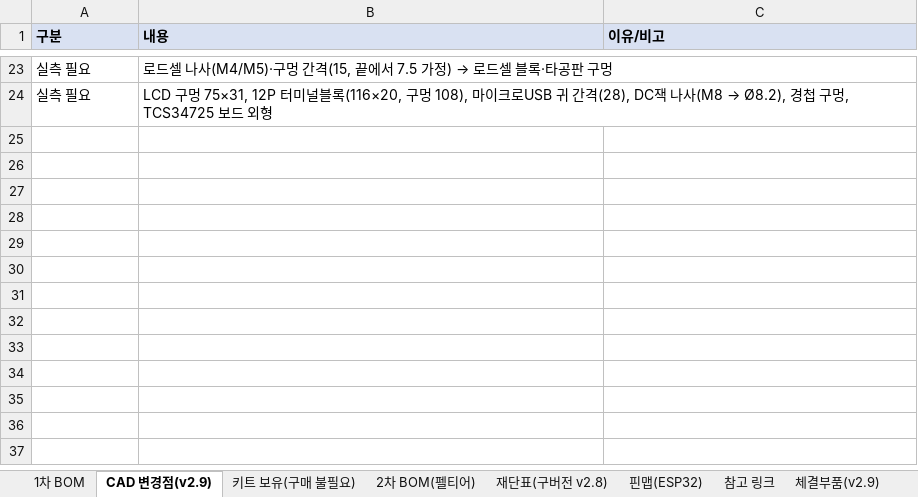
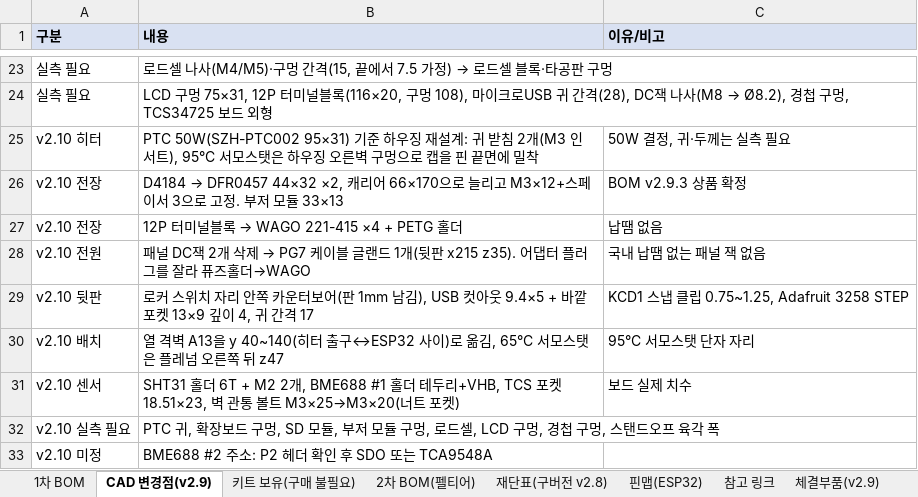
Before and after one commit to bapuri-commits/herb-dryer, an Excel workbook: bom/herb_dryer_BOM.xlsx, sheet CAD 변경점(v2.9), drawn as a sheet; only a part is shown, gaps mark what is left out; values as stored, in another font and other column widths than the file's, no borders; the diff names each change by its address in the sheet, - before the commit and + after, or states it on an @@ line.

```diff
--- a/bom/herb_dryer_BOM.xlsx (sheet CAD 변경점(v2.9))
+++ b/bom/herb_dryer_BOM.xlsx (sheet CAD 변경점(v2.9))
+row 25: v2.10 히터 | PTC 50W(SZH-PTC002 95×31) 기준 하우징 재설계: 귀 받침 2개(M3 인서트), 95°C 서모스탯은 하우징 오른벽 구멍으로 캡을 핀 끝면에 밀착 | 50W 결정, 귀·두께는 실측 필요
+row 26: v2.10 전장 | D4184 → DFR0457 44×32 ×2, 캐리어 66×170으로 늘리고 M3×12+스페이서 3으로 고정. 부저 모듈 33×13 | BOM v2.9.3 상품 확정
+row 27: v2.10 전장 | 12P 터미널블록 → WAGO 221-415 ×4 + PETG 홀더 | 납땜 없음
+row 28: v2.10 전원 | 패널 DC잭 2개 삭제 → PG7 케이블 글랜드 1개(뒷판 x215 z35). 어댑터 플러그를 잘라 퓨즈홀더→WAGO | 국내 납땜 없는 패널 잭 없음
+row 29: v2.10 뒷판 | 로커 스위치 자리 안쪽 카운터보어(판 1mm 남김), USB 컷아웃 9.4×5 + 바깥 포켓 13×9 깊이 4, 귀 간격 17 | KCD1 스냅 클립 0.75~1.25, Adafruit 3258 STEP
+row 30: v2.10 배치 | 열 격벽 A13을 y 40~140(히터 출구↔ESP32 사이)로 옮김, 65°C 서모스탯은 플레넘 오른쪽 뒤 z47 | 95°C 서모스탯 단자 자리
+row 31: v2.10 센서 | SHT31 홀더 6T + M2 2개, BME688 #1 홀더 테두리+VHB, TCS 포켓 18.51×23, 벽 관통 볼트 M3×25→M3×20(너트 포켓) | 보드 실제 치수
+row 32: v2.10 실측 필요 | PTC 귀, 확장보드 구멍, SD 모듈, 부저 모듈 구멍, 로드셀, LCD 구멍, 경첩 구멍, 스탠드오프 육각 폭
+row 33: v2.10 미정 | BME688 #2 주소: P2 헤더 확인 후 SDO 또는 TCA9548A
```
Also changed, not shown: sheet 1차 BOM, sheet 체결부품(v2.9), sheet 핀맵(ESP32), other sheet tabs, formulas that keep their value, charts or pictures, 5 other files.
